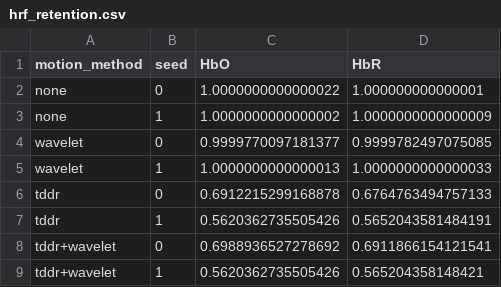
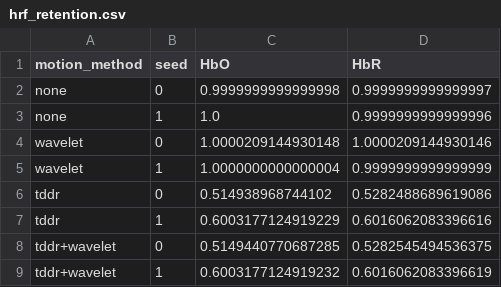
Before and after one commit to juliandmx/fnirs-drift-glm, a CSV file: results/hrf_retention.csv, drawn as a sheet.

```diff
--- a/results/hrf_retention.csv
+++ b/results/hrf_retention.csv
@@ -1,9 +1,9 @@
 motion_method,seed,HbO,HbR
-none,0,1.0000000000000022,1.000000000000001
-none,1,1.0000000000000002,1.0000000000000009
-wavelet,0,0.9999770097181377,0.9999782497075085
-wavelet,1,1.0000000000000013,1.0000000000000033
-tddr,0,0.6912215299168878,0.6764763494757133
-tddr,1,0.5620362735505426,0.5652043581484191
-tddr+wavelet,0,0.6988936527278692,0.6911866154121541
-tddr+wavelet,1,0.5620362735505426,0.565204358148421
+none,0,0.9999999999999998,0.9999999999999997
+none,1,1.0,0.9999999999999996
+wavelet,0,1.0000209144930148,1.0000209144930146
+wavelet,1,1.0000000000000004,0.9999999999999999
+tddr,0,0.514938968744102,0.5282488689619086
+tddr,1,0.6003177124919229,0.6016062083396616
+tddr+wavelet,0,0.5149440770687285,0.5282545494536375
+tddr+wavelet,1,0.6003177124919232,0.6016062083396619
```
Also changed, not shown: results/preprocessing_comparison.csv, 52 other files.
